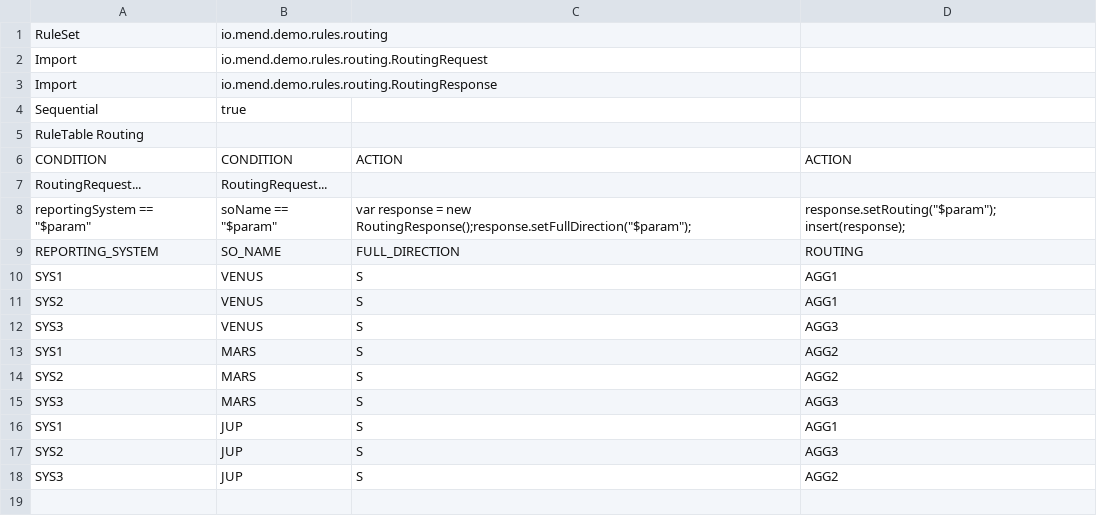
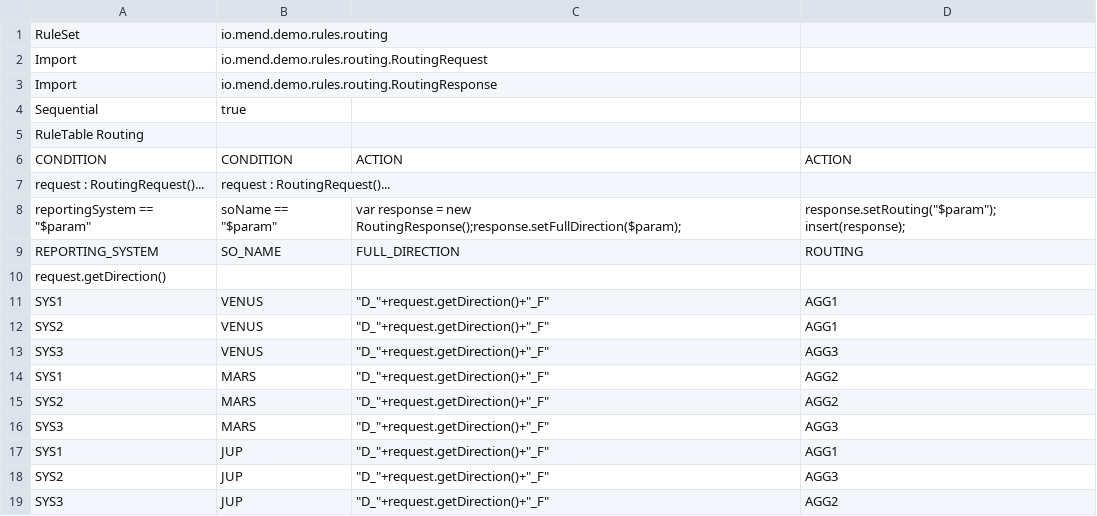
Before and after one commit to mendirl/drdrools, a CSV file: app/src/main/resources/io/mend/demo/rules/routing/appRouting.drl.csv, drawn as a sheet.

Commit message:
ref from in to out

```diff
--- a/app/src/main/resources/io/mend/demo/rules/routing/appRouting.drl.csv
+++ b/app/src/main/resources/io/mend/demo/rules/routing/appRouting.drl.csv
@@ -6,13 +6,14 @@ RuleTable Routing,,,
 CONDITION,CONDITION,ACTION,ACTION
-"RoutingRequest...","RoutingRequest...",,
-"reportingSystem == ""$param""","soName == ""$param""","var response = new RoutingResponse();response.setFullDirection(""$param"");","response.setRouting(""$param"");insert(response);"
+"request : RoutingRequest()...","request : RoutingRequest()...",,
+"reportingSystem == ""$param""","soName == ""$param""","var response = new RoutingResponse();response.setFullDirection($param);","response.setRouting(""$param"");insert(response);"
 REPORTING_SYSTEM,SO_NAME,FULL_DIRECTION,ROUTING
-SYS1,VENUS,S,AGG1
-SYS2,VENUS,S,AGG1
-SYS3,VENUS,S,AGG3
-SYS1,MARS,S,AGG2
-SYS2,MARS,S,AGG2
-SYS3,MARS,S,AGG3
-SYS1,JUP,S,AGG1
-SYS2,JUP,S,AGG3
-SYS3,JUP,S,AGG2
+request.getDirection()
+SYS1,VENUS,"""D_""+request.getDirection()+""_F""",AGG1
+SYS2,VENUS,"""D_""+request.getDirection()+""_F""",AGG1
+SYS3,VENUS,"""D_""+request.getDirection()+""_F""",AGG3
+SYS1,MARS,"""D_""+request.getDirection()+""_F""",AGG2
+SYS2,MARS,"""D_""+request.getDirection()+""_F""",AGG2
+SYS3,MARS,"""D_""+request.getDirection()+""_F""",AGG3
+SYS1,JUP,"""D_""+request.getDirection()+""_F""",AGG1
+SYS2,JUP,"""D_""+request.getDirection()+""_F""",AGG3
+SYS3,JUP,"""D_""+request.getDirection()+""_F""",AGG2
```
